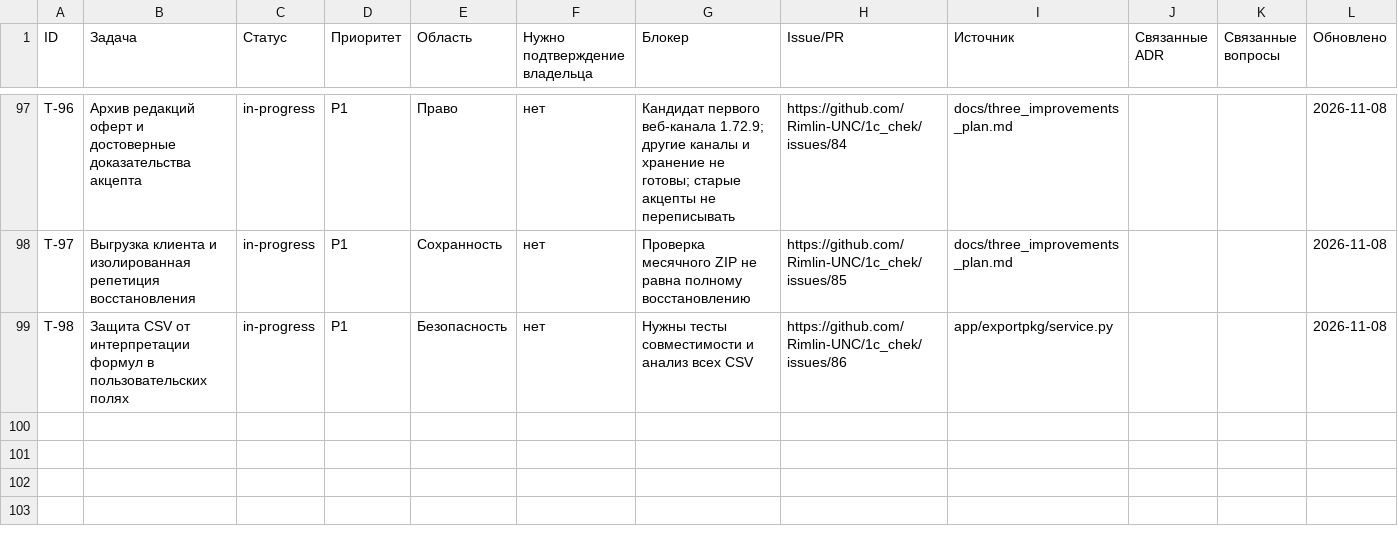
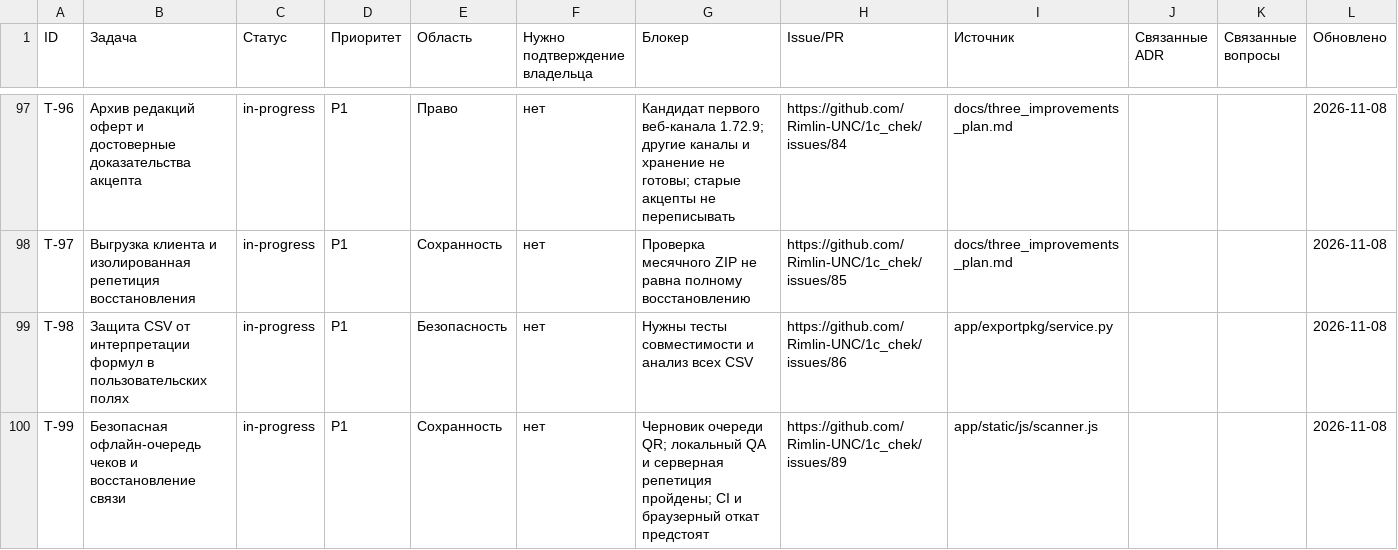
Before and after one commit to Rimlin-UNC/1c_chek, a CSV file: docs/kb/02_roadmap.csv, drawn as a sheet; only a part is shown, gaps mark what is left out; the diff names each change by its address in the sheet, - before the commit and + after, or states it on an @@ line.

```diff
--- a/docs/kb/02_roadmap.csv
+++ b/docs/kb/02_roadmap.csv
+row 100: T-99 | Безопасная офлайн-очередь чеков и восстановление связи | in-progress | P1 | Сохранность | нет | Черновик очереди QR; локальный QA и серверная репетиция пройдены; CI и браузерный откат предстоят | https://github.com/Rimlin-UNC/1c_chek/issues/89 | app/static/js/scanner.js |  |  | 2026-11-08
```
Also changed, not shown: docs/kb/08_session_journal.csv, docs/kb/09_releases.csv, 33 other files.
